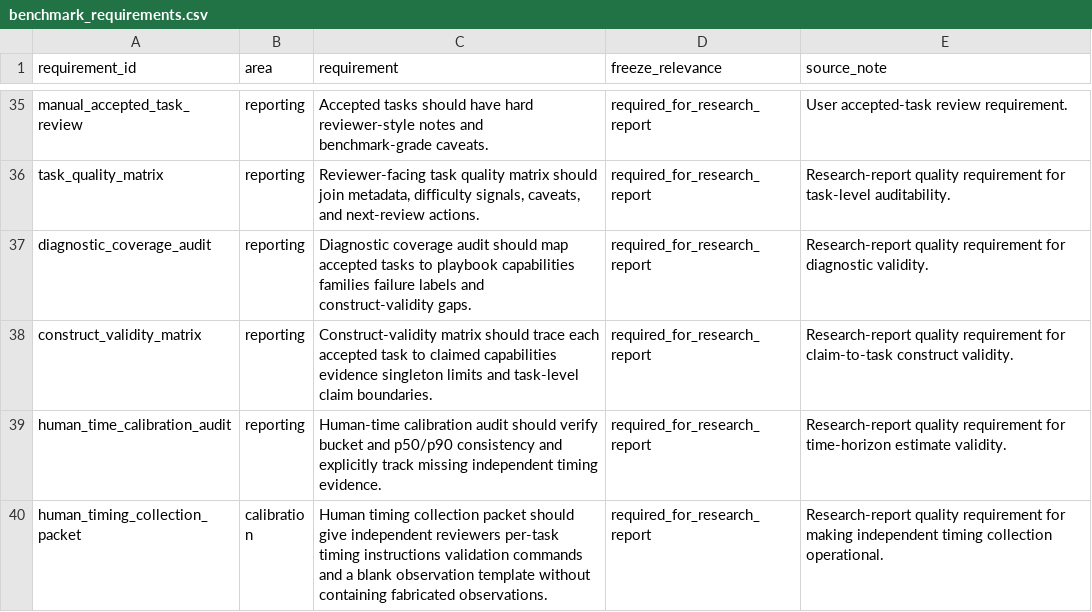
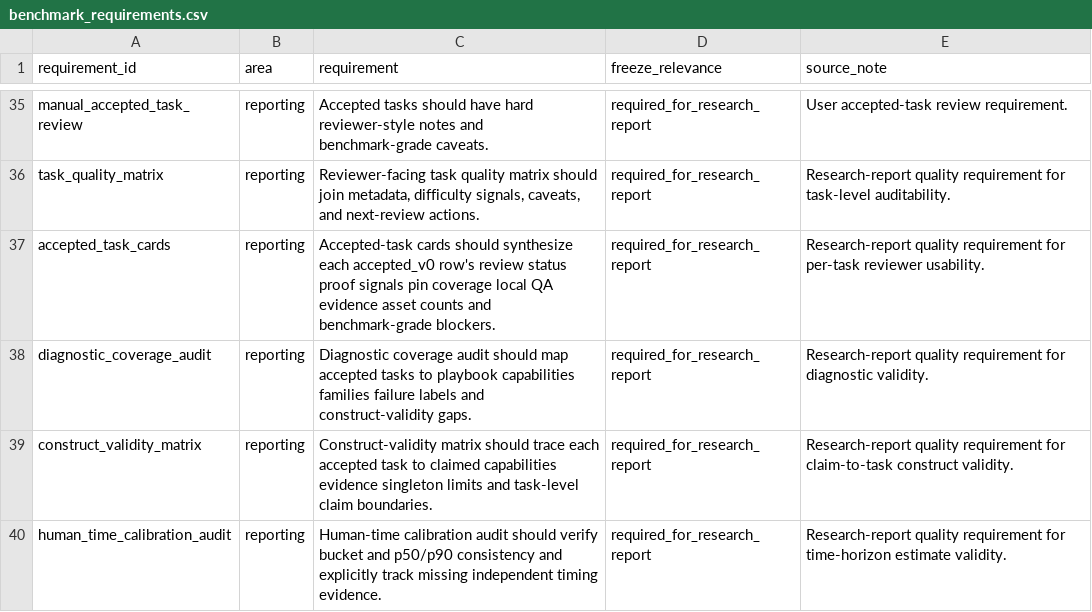
Before and after one commit to sebastian-griego/lean-time-horizon, a CSV file: data/benchmark_requirements.csv, drawn as a sheet; only a part is shown, gaps mark what is left out; the shorter side is filled out with more unchanged rows; the diff names each change by its address in the sheet, - before the commit and + after, or states it on an @@ line.

```diff
--- a/data/benchmark_requirements.csv
+++ b/data/benchmark_requirements.csv
+row 37: accepted_task_cards | reporting | Accepted-task cards should synthesize each accepted_v0 row's review status proof signals pin coverage local QA evidence asset counts and benchmark-grade blockers. | required_for_research_report | Research-report quality requirement for per-task reviewer usability.
```
Also changed, not shown: data/claim_authorization_matrix.csv, data/claim_evidence_audit.csv, 39 other files.
